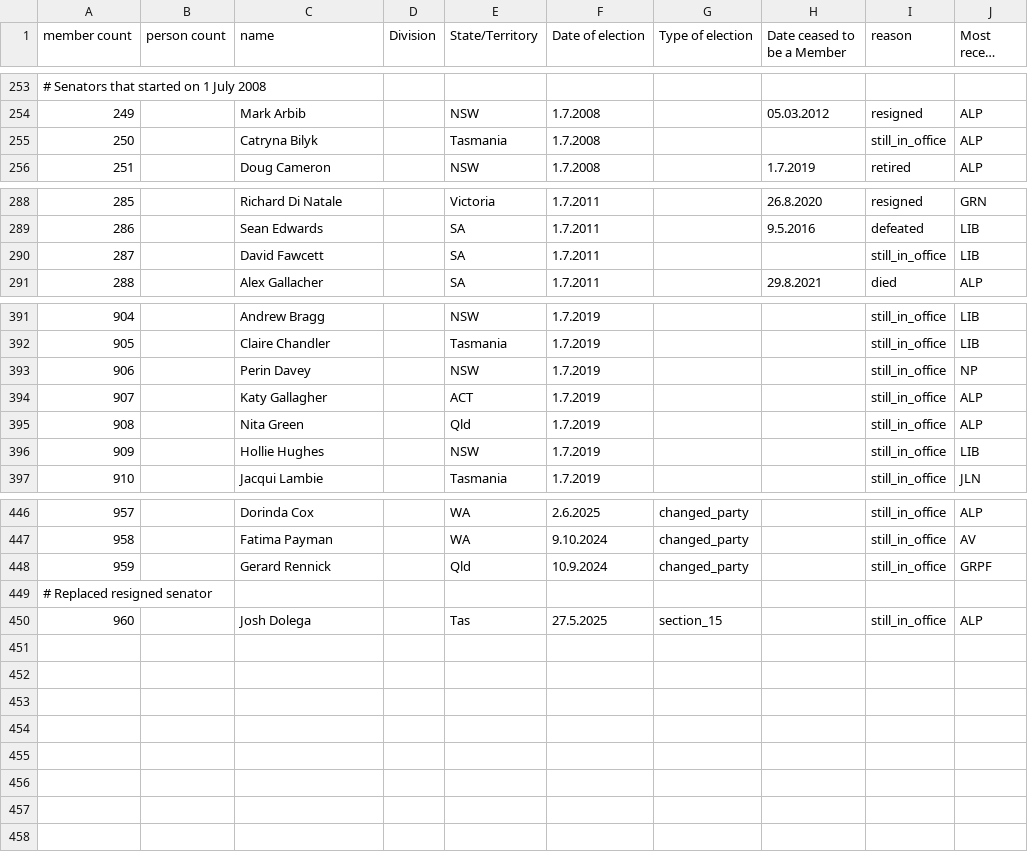
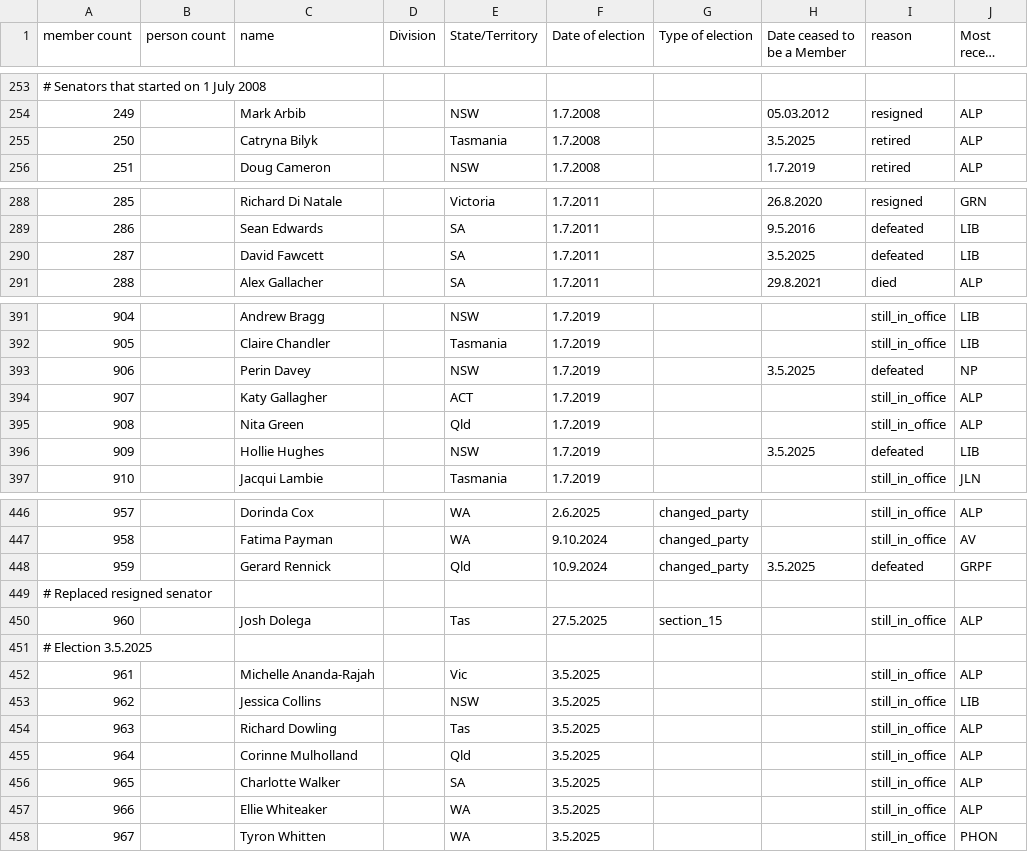
Before and after one commit to openaustralia/openaustralia-parser, a CSV file: data/senators.csv, drawn as a sheet; only a part is shown, gaps mark what is left out; long unchanged cells end in …; the diff covers the shown part only; the diff names each change by its address in the sheet, - before the commit and + after, or states it on an @@ line.

Commit message:
Update senators.csv - Election 2025

```diff
--- a/data/senators.csv
+++ b/data/senators.csv
-H255 (Date ceased to be a Member): (empty)
+H255 (Date ceased to be a Member): 3.5.2025
-I255 (reason): still_in_office
+I255 (reason): retired
-H290 (Date ceased to be a Member): (empty)
+H290 (Date ceased to be a Member): 3.5.2025
-I290 (reason): still_in_office
+I290 (reason): defeated
-H393 (Date ceased to be a Member): (empty)
+H393 (Date ceased to be a Member): 3.5.2025
-I393 (reason): still_in_office
+I393 (reason): defeated
-H396 (Date ceased to be a Member): (empty)
+H396 (Date ceased to be a Member): 3.5.2025
-I396 (reason): still_in_office
+I396 (reason): defeated
-H448 (Date ceased to be a Member): (empty)
+H448 (Date ceased to be a Member): 3.5.2025
-I448 (reason): still_in_office
+I448 (reason): defeated
+row 451: # Election 3.5.2025
+row 452: 961 |  | Michelle Ananda-Rajah |  | Vic | 3.5.2025 |  |  | still_in_office | ALP
+row 453: 962 |  | Jessica Collins |  | NSW | 3.5.2025 |  |  | still_in_office | LIB
+row 454: 963 |  | Richard Dowling |  | Tas | 3.5.2025 |  |  | still_in_office | ALP
+row 455: 964 |  | Corinne Mulholland |  | Qld | 3.5.2025 |  |  | still_in_office | ALP
+row 456: 965 |  | Charlotte Walker |  | SA | 3.5.2025 |  |  | still_in_office | ALP
+row 457: 966 |  | Ellie Whiteaker |  | WA | 3.5.2025 |  |  | still_in_office | ALP
+row 458: 967 |  | Tyron Whitten |  | WA | 3.5.2025 |  |  | still_in_office | PHON
```
Also changed, not shown: 6 edited cells elsewhere in this file.
